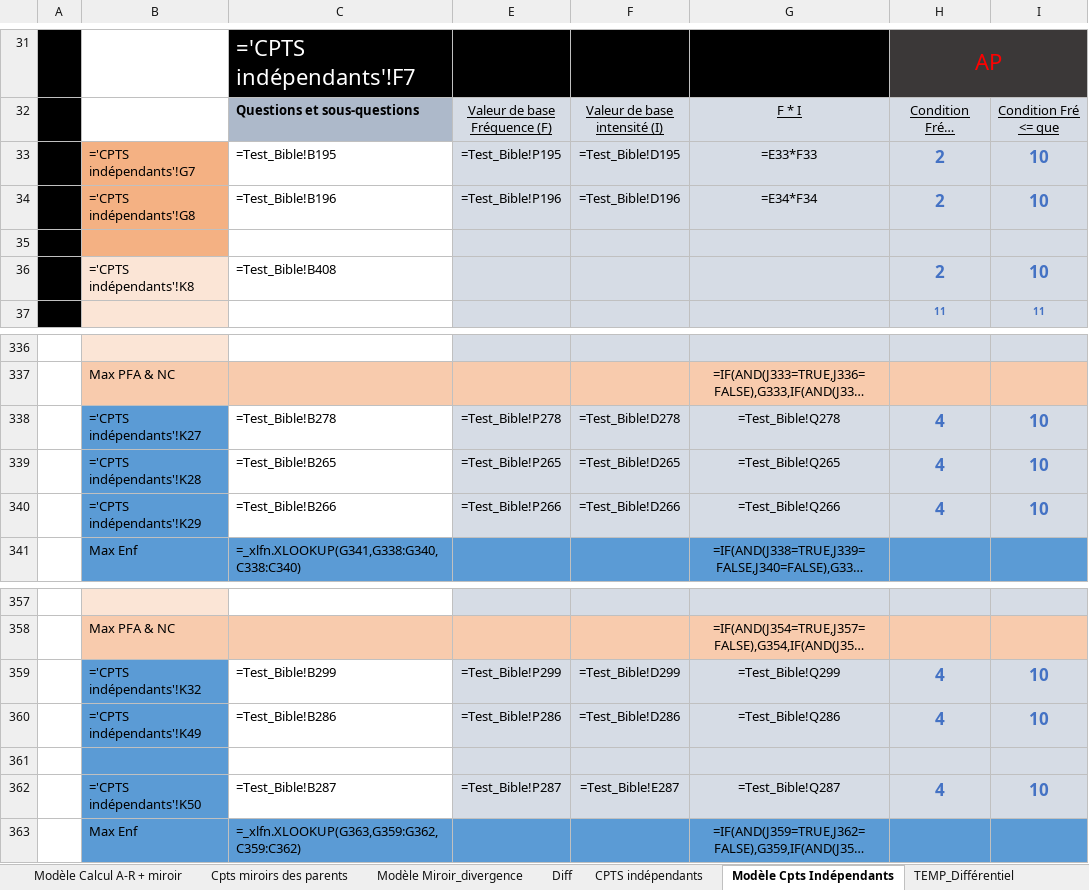
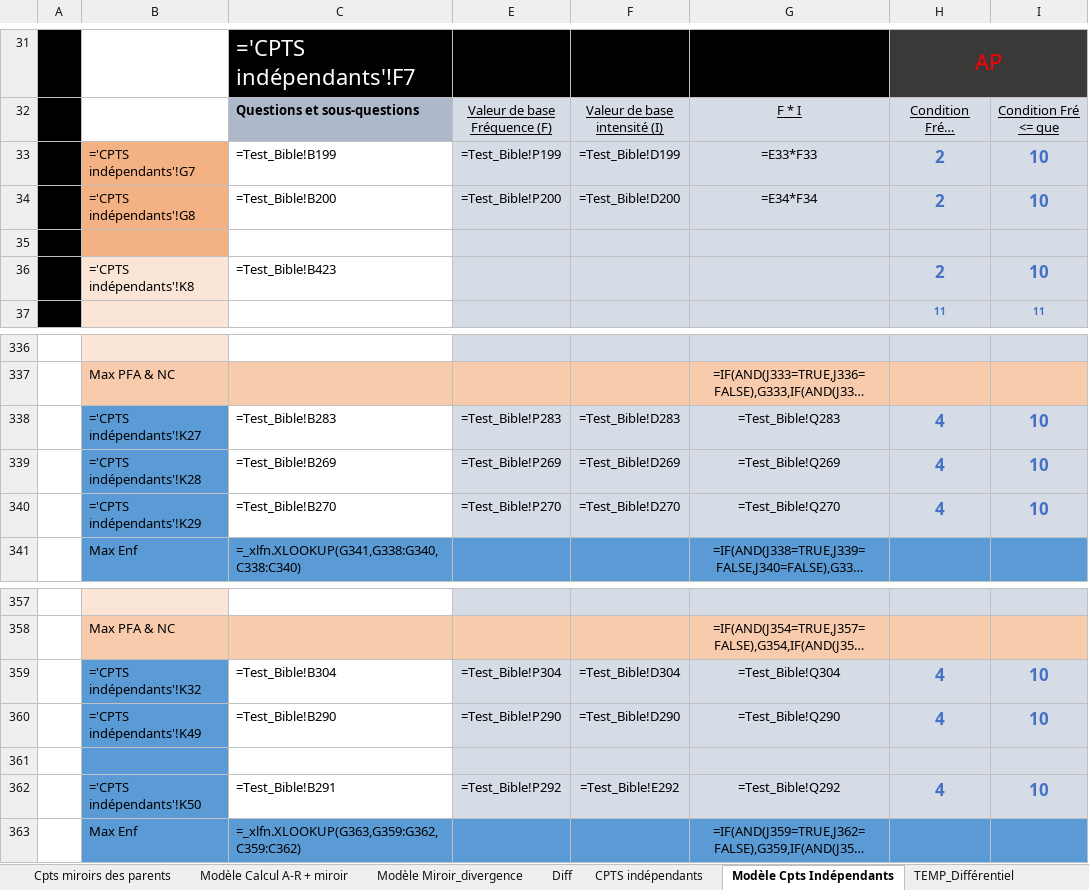
Before and after one commit to je-bert/e-barometre, an Excel workbook: flask-app/master_results/0.xlsx, sheet Modèle Cpts Indépendants, drawn as a sheet; only a part is shown, gaps mark what is left out; long unchanged cells end in …; values as stored, in another font and other column widths than the file's, no borders; formulas without a stored value are shown as written; the diff covers the shown part only; the diff names each change by its address in the sheet, - before the commit and + after, or states it on an @@ line.

```diff
--- a/flask-app/master_results/0.xlsx (sheet Modèle Cpts Indépendants)
+++ b/flask-app/master_results/0.xlsx (sheet Modèle Cpts Indépendants)
@@ sheet tab order changed: Cpts miroirs des parents | Modèle Calcul A-R + miroir | Modèle Miroir_divergence | Diff | CPTS indépendants | Modèle Cpts Indépendants | TEMP_Différentiel @@
-C33: =Test_Bible!B195
+C33: =Test_Bible!B199
-E33: =Test_Bible!P195
+E33: =Test_Bible!P199
-F33: =Test_Bible!D195
+F33: =Test_Bible!D199
-C34: =Test_Bible!B196
+C34: =Test_Bible!B200
-E34: =Test_Bible!P196
+E34: =Test_Bible!P200
-F34: =Test_Bible!D196
+F34: =Test_Bible!D200
-C36: =Test_Bible!B408
+C36: =Test_Bible!B423
-C338: =Test_Bible!B278
+C338: =Test_Bible!B283
-E338: =Test_Bible!P278
+E338: =Test_Bible!P283
-F338: =Test_Bible!D278
+F338: =Test_Bible!D283
-G338: =Test_Bible!Q278
+G338: =Test_Bible!Q283
-C339: =Test_Bible!B265
+C339: =Test_Bible!B269
-E339: =Test_Bible!P265
+E339: =Test_Bible!P269
-F339: =Test_Bible!D265
+F339: =Test_Bible!D269
-G339: =Test_Bible!Q265
+G339: =Test_Bible!Q269
-C340: =Test_Bible!B266
+C340: =Test_Bible!B270
-E340: =Test_Bible!P266
+E340: =Test_Bible!P270
-F340: =Test_Bible!D266
+F340: =Test_Bible!D270
-G340: =Test_Bible!Q266
+G340: =Test_Bible!Q270
-C359: =Test_Bible!B299
+C359: =Test_Bible!B304
-E359: =Test_Bible!P299
+E359: =Test_Bible!P304
-F359: =Test_Bible!D299
+F359: =Test_Bible!D304
-G359: =Test_Bible!Q299
+G359: =Test_Bible!Q304
-C360: =Test_Bible!B286
+C360: =Test_Bible!B290
-E360: =Test_Bible!P286
+E360: =Test_Bible!P290
-F360: =Test_Bible!D286
+F360: =Test_Bible!D290
-G360: =Test_Bible!Q286
+G360: =Test_Bible!Q290
-C362: =Test_Bible!B287
+C362: =Test_Bible!B291
-E362: =Test_Bible!P287
+E362: =Test_Bible!P292
-F362: =Test_Bible!E287
+F362: =Test_Bible!E292
-G362: =Test_Bible!Q287
+G362: =Test_Bible!Q292
```
Also changed, not shown: 70 edited cells elsewhere in this sheet, sheet Modèle Calcul A-R + miroir, sheet Test_Bible, sheet BIBLE, sheet TEST_pour PROTOTYPE, sheet Analyse spectre enfant, sheet Diff, 11 more sheets, other sheet tabs, hidden cells, charts or pictures, 8 other files.
